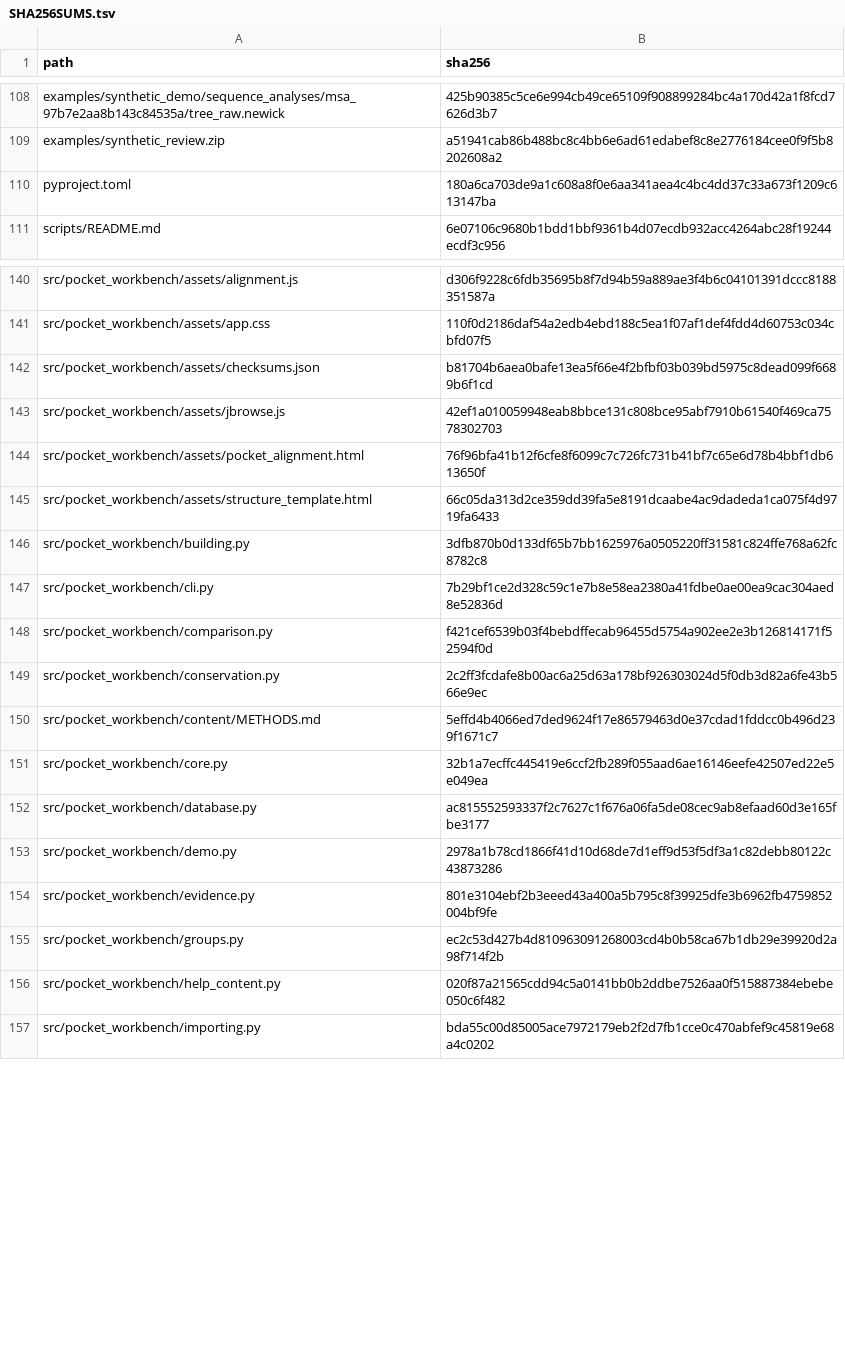
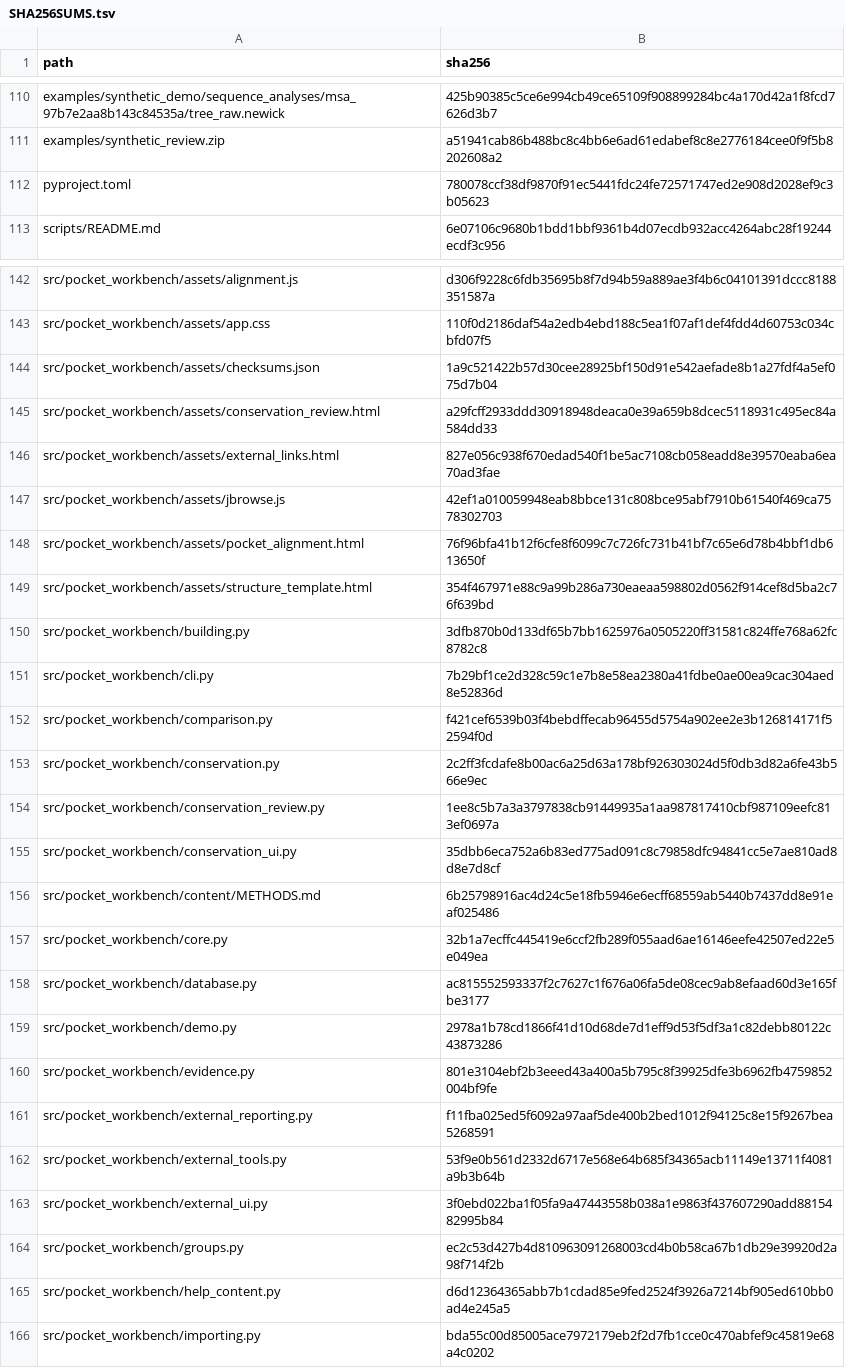
Before and after one commit to peterthorpe5/E3_project_draft, a TSV file: protein_pocket_workbench/SHA256SUMS.tsv, drawn as a sheet; only a part is shown, gaps mark what is left out; the diff covers the shown part only.

```diff
--- a/protein_pocket_workbench/SHA256SUMS.tsv
+++ b/protein_pocket_workbench/SHA256SUMS.tsv
@@ -109,3 +111,3 @@ examples/synthetic_demo/sequence_analyses/msa_97b7e2aa8b143c84535a/tree_raw.newi
 examples/synthetic_review.zip	a51941cab86b488bc8c4bb6e6ad61edabef8c8e2776184cee0f9f5b8202608a2
-pyproject.toml	180a6ca703de9a1c608a8f0e6aa341aea4c4bc4dd37c33a673f1209c613147ba
+pyproject.toml	780078ccf38df9870f91ec5441fdc24fe72571747ed2e908d2028ef9c3b05623
 scripts/README.md	6e07106c9680b1bdd1bbf9361b4d07ecdb932acc4264abc28f19244ecdf3c956
@@ -141,6 +143,8 @@ src/pocket_workbench/assets/alignment.js	d306f9228c6fdb35695b8f7d94b59a889ae3f4b
 src/pocket_workbench/assets/app.css	110f0d2186daf54a2edb4ebd188c5ea1f07af1def4fdd4d60753c034cbfd07f5
-src/pocket_workbench/assets/checksums.json	b81704b6aea0bafe13ea5f66e4f2bfbf03b039bd5975c8dead099f6689b6f1cd
+src/pocket_workbench/assets/checksums.json	1a9c521422b57d30cee28925bf150d91e542aefade8b1a27fdf4a5ef075d7b04
+src/pocket_workbench/assets/conservation_review.html	a29fcff2933ddd30918948deaca0e39a659b8dcec5118931c495ec84a584dd33
+src/pocket_workbench/assets/external_links.html	827e056c938f670edad540f1be5ac7108cb058eadd8e39570eaba6ea70ad3fae
 src/pocket_workbench/assets/jbrowse.js	42ef1a010059948eab8bbce131c808bce95abf7910b61540f469ca7578302703
 src/pocket_workbench/assets/pocket_alignment.html	76f96bfa41b12f6cfe8f6099c7c726fc731b41bf7c65e6d78b4bbf1db613650f
-src/pocket_workbench/assets/structure_template.html	66c05da313d2ce359dd39fa5e8191dcaabe4ac9dadeda1ca075f4d9719fa6433
+src/pocket_workbench/assets/structure_template.html	354f467971e88c9a99b286a730eaeaa598802d0562f914cef8d5ba2c76f639bd
 src/pocket_workbench/building.py	3dfb870b0d133df65b7bb1625976a0505220ff31581c824ffe768a62fc8782c8
@@ -149,3 +153,5 @@ src/pocket_workbench/comparison.py	f421cef6539b03f4bebdffecab96455d5754a902ee2e3
 src/pocket_workbench/conservation.py	2c2ff3fcdafe8b00ac6a25d63a178bf926303024d5f0db3d82a6fe43b566e9ec
-src/pocket_workbench/content/METHODS.md	5effd4b4066ed7ded9624f17e86579463d0e37cdad1fddcc0b496d239f1671c7
+src/pocket_workbench/conservation_review.py	1ee8c5b7a3a3797838cb91449935a1aa987817410cbf987109eefc813ef0697a
+src/pocket_workbench/conservation_ui.py	35dbb6eca752a6b83ed775ad091c8c79858dfc94841cc5e7ae810ad8d8e7d8cf
+src/pocket_workbench/content/METHODS.md	6b25798916ac4d24c5e18fb5946e6ecff68559ab5440b7437dd8e91eaf025486
 src/pocket_workbench/core.py	32b1a7ecffc445419e6ccf2fb289f055aad6ae16146eefe42507ed22e5e049ea
@@ -154,4 +160,7 @@ src/pocket_workbench/demo.py	2978a1b78cd1866f41d10d68de7d1eff9d53f5df3a1c82debb8
 src/pocket_workbench/evidence.py	801e3104ebf2b3eeed43a400a5b795c8f39925dfe3b6962fb4759852004bf9fe
+src/pocket_workbench/external_reporting.py	f11fba025ed5f6092a97aaf5de400b2bed1012f94125c8e15f9267bea5268591
+src/pocket_workbench/external_tools.py	53f9e0b561d2332d6717e568e64b685f34365acb11149e13711f4081a9b3b64b
+src/pocket_workbench/external_ui.py	3f0ebd022ba1f05fa9a47443558b038a1e9863f437607290add8815482995b84
 src/pocket_workbench/groups.py	ec2c53d427b4d810963091268003cd4b0b58ca67b1db29e39920d2a98f714f2b
-src/pocket_workbench/help_content.py	020f87a21565cdd94c5a0141bb0b2ddbe7526aa0f515887384ebebe050c6f482
+src/pocket_workbench/help_content.py	d6d12364365abb7b1cdad85e9fed2524f3926a7214bf905ed610bb0ad4e245a5
 src/pocket_workbench/importing.py	bda55c00d85005ace7972179eb2f2d7fb1cce0c470abfef9c45819e68a4c0202
```
Also changed, not shown: 7 added rows and 18 edited cells elsewhere in this file, protein_pocket_workbench/docs/GLOSSARY.tsv, 40 other files.
